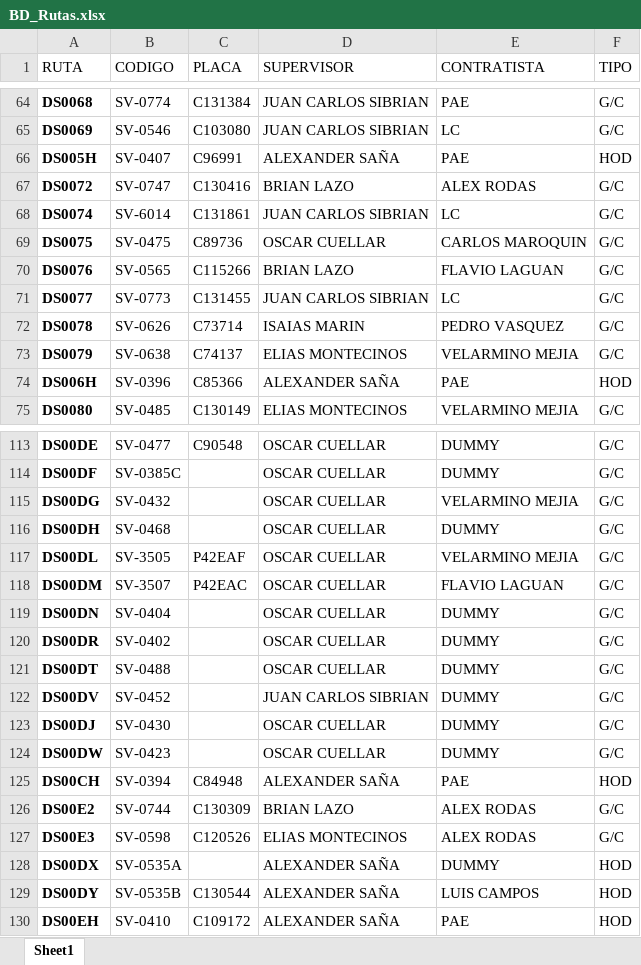
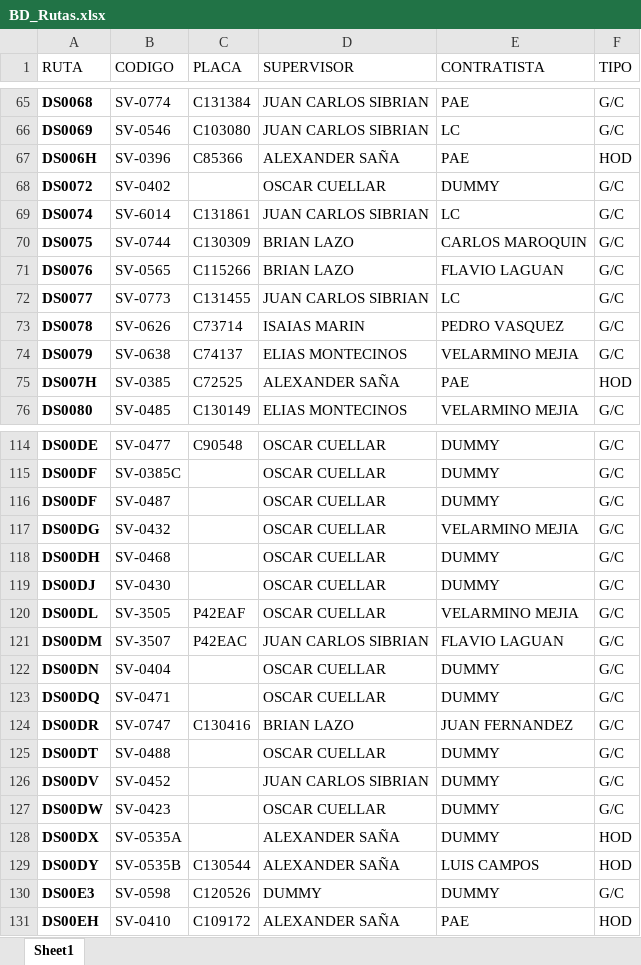
Before and after one commit to AlexLazo/Fedbacks-H1, an Excel workbook: BD_Rutas.xlsx, sheet Sheet1, drawn as a sheet; only a part is shown, gaps mark what is left out; values as stored, in another font and other column widths than the file's, no borders; table styles not drawn; removed rows and columns are numbered as before the commit, all else as after; the diff covers the shown part only; the diff names each change by its address in the sheet, - before the commit and + after, or states it on an @@ line.

```diff
--- a/BD_Rutas.xlsx (sheet Sheet1)
+++ b/BD_Rutas.xlsx (sheet Sheet1)
-row 66: DS005H | SV-0407 | C96991 | ALEXANDER SAÑA | PAE | HOD
@@ row 74 moved to row 67: DS006H @@
-B68 (CODIGO): SV-0747
+B68 (CODIGO): SV-0402
-C68 (PLACA): C130416
+C68 (PLACA): (empty)
-D68 (SUPERVISOR): BRIAN LAZO
+D68 (SUPERVISOR): OSCAR CUELLAR
-E68 (CONTRATISTA): ALEX RODAS
+E68 (CONTRATISTA): DUMMY
-B70 (CODIGO): SV-0475
+B70 (CODIGO): SV-0744
-C70 (PLACA): C89736
+C70 (PLACA): C130309
-D70 (SUPERVISOR): OSCAR CUELLAR
+D70 (SUPERVISOR): BRIAN LAZO
@@ row 85 moved to row 75: DS007H @@
@@ row 150 moved to row 116: DS00DF @@
@@ row 123 moved to row 119: DS00DJ @@
-D121 (SUPERVISOR): OSCAR CUELLAR
+D121 (SUPERVISOR): JUAN CARLOS SIBRIAN
@@ row 151 moved to row 123: DS00DQ @@
-B124 (CODIGO): SV-0402
+B124 (CODIGO): SV-0747
-C124 (PLACA): (empty)
+C124 (PLACA): C130416
-D124 (SUPERVISOR): OSCAR CUELLAR
+D124 (SUPERVISOR): BRIAN LAZO
-E124 (CONTRATISTA): DUMMY
+E124 (CONTRATISTA): JUAN FERNANDEZ
@@ row 125 moved to row 107: DS00CH @@
-row 126: DS00E2 | SV-0744 | C130309 | BRIAN LAZO | ALEX RODAS | G/C
-row 127: DS00E3 | SV-0598 | C120526 | ELIAS MONTECINOS | ALEX RODAS | G/C
+row 130: DS00E3 | SV-0598 | C120526 | DUMMY | DUMMY | G/C
```
Also changed, not shown: 2 added rows, 9 moved rows and 11 edited cells elsewhere in this sheet, Feedbacks H1.xlsx, 8 other files.
